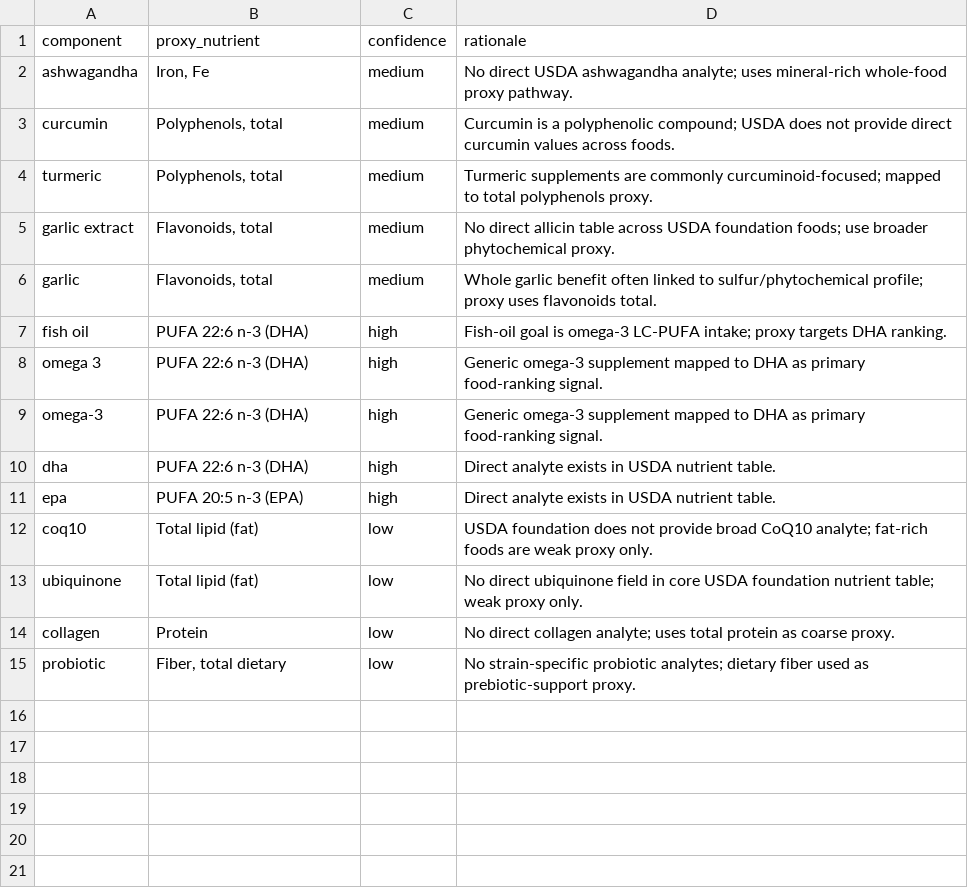
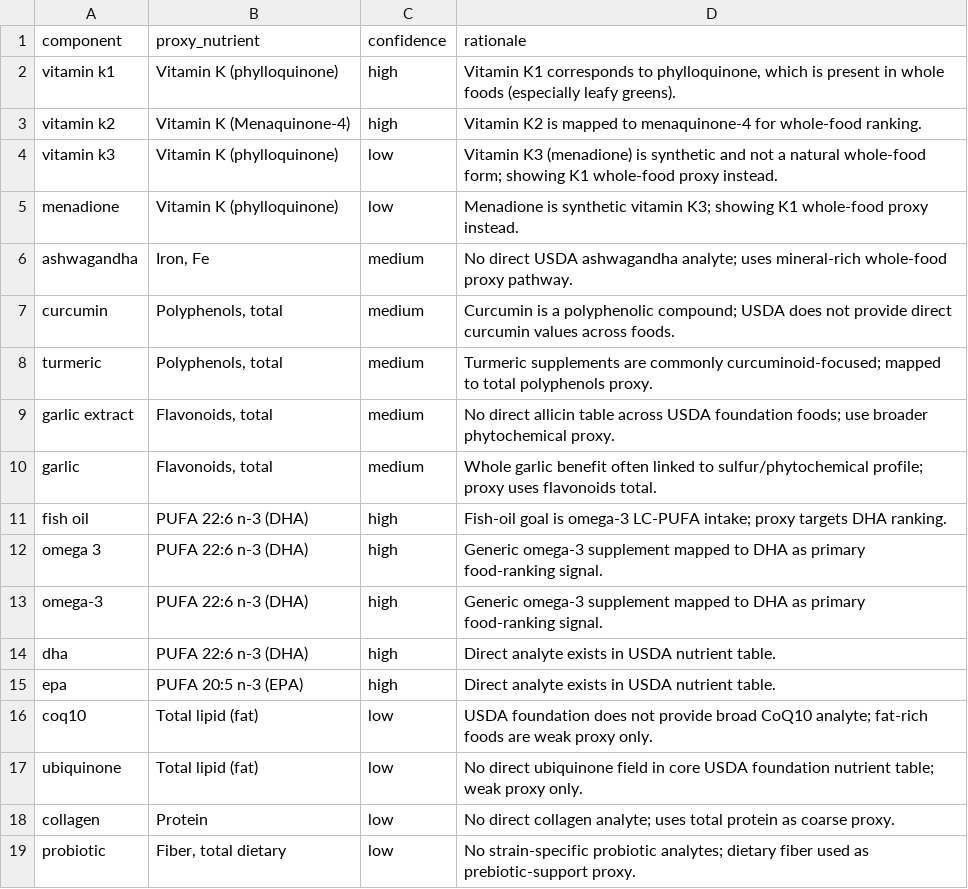
Before and after one commit to mhenkes92/SupplementMicronutrientReplacerApp, a CSV file: mobile_version/data/component_proxy_rules.csv, drawn as a sheet; the diff names each change by its address in the sheet, - before the commit and + after, or states it on an @@ line.

Commit message:
Improve Vitamin K handling and microgram normalization

```diff
--- a/mobile_version/data/component_proxy_rules.csv
+++ b/mobile_version/data/component_proxy_rules.csv
+row 2: vitamin k1 | Vitamin K (phylloquinone) | high | Vitamin K1 corresponds to phylloquinone, which is present in whole foods (especially leafy greens).
+row 3: vitamin k2 | Vitamin K (Menaquinone-4) | high | Vitamin K2 is mapped to menaquinone-4 for whole-food ranking.
+row 4: vitamin k3 | Vitamin K (phylloquinone) | low | Vitamin K3 (menadione) is synthetic and not a natural whole-food form; showing K1 whole-food proxy instead.
+row 5: menadione | Vitamin K (phylloquinone) | low | Menadione is synthetic vitamin K3; showing K1 whole-food proxy instead.
```
Also changed, not shown: 1 other file.
